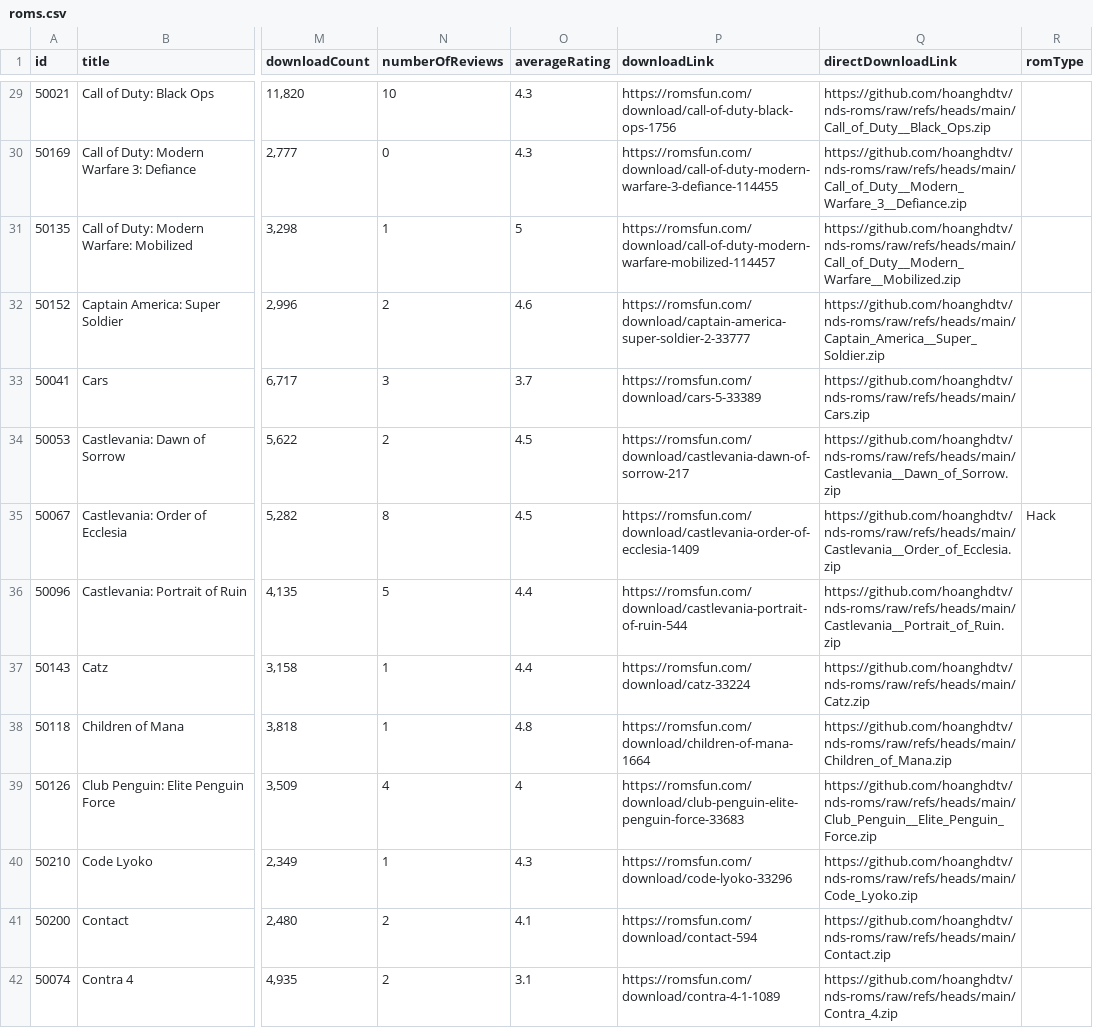
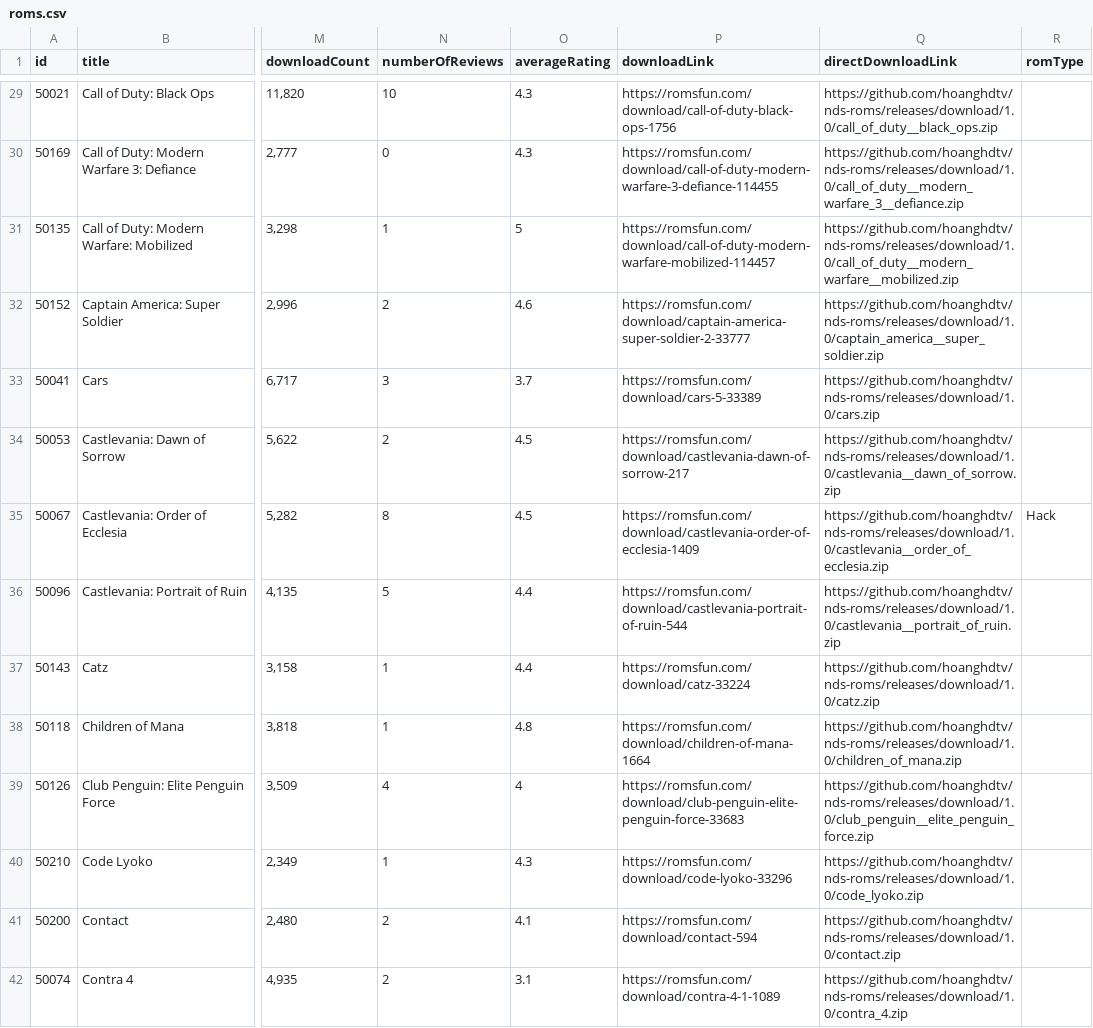
Before and after one commit to hoanghdtv/RetroHelper, a CSV file: output/topnds-split/roms.csv, drawn as a sheet; only a part is shown, gaps mark what is left out; the diff covers the shown part only; the diff names each change by its address in the sheet, - before the commit and + after, or states it on an @@ line.

Commit message:
fix direct link cho nds

```diff
--- a/output/topnds-split/roms.csv
+++ b/output/topnds-split/roms.csv
-Q29 (directDownloadLink): https://github.com/hoanghdtv/nds-roms/raw/refs/heads/main/Call_of_Duty__Black_Ops.zip
+Q29 (directDownloadLink): https://github.com/hoanghdtv/nds-roms/releases/download/1.0/call_of_duty__black_ops.zip
-Q30 (directDownloadLink): https://github.com/hoanghdtv/nds-roms/raw/refs/heads/main/Call_of_Duty__Modern_Warfare_3__Defiance.zip
+Q30 (directDownloadLink): https://github.com/hoanghdtv/nds-roms/releases/download/1.0/call_of_duty__modern_warfare_3__defiance.zip
-Q31 (directDownloadLink): https://github.com/hoanghdtv/nds-roms/raw/refs/heads/main/Call_of_Duty__Modern_Warfare__Mobilized.zip
+Q31 (directDownloadLink): https://github.com/hoanghdtv/nds-roms/releases/download/1.0/call_of_duty__modern_warfare__mobilized.zip
-Q32 (directDownloadLink): https://github.com/hoanghdtv/nds-roms/raw/refs/heads/main/Captain_America__Super_Soldier.zip
+Q32 (directDownloadLink): https://github.com/hoanghdtv/nds-roms/releases/download/1.0/captain_america__super_soldier.zip
-Q33 (directDownloadLink): https://github.com/hoanghdtv/nds-roms/raw/refs/heads/main/Cars.zip
+Q33 (directDownloadLink): https://github.com/hoanghdtv/nds-roms/releases/download/1.0/cars.zip
-Q34 (directDownloadLink): https://github.com/hoanghdtv/nds-roms/raw/refs/heads/main/Castlevania__Dawn_of_Sorrow.zip
+Q34 (directDownloadLink): https://github.com/hoanghdtv/nds-roms/releases/download/1.0/castlevania__dawn_of_sorrow.zip
-Q35 (directDownloadLink): https://github.com/hoanghdtv/nds-roms/raw/refs/heads/main/Castlevania__Order_of_Ecclesia.zip
+Q35 (directDownloadLink): https://github.com/hoanghdtv/nds-roms/releases/download/1.0/castlevania__order_of_ecclesia.zip
-Q36 (directDownloadLink): https://github.com/hoanghdtv/nds-roms/raw/refs/heads/main/Castlevania__Portrait_of_Ruin.zip
+Q36 (directDownloadLink): https://github.com/hoanghdtv/nds-roms/releases/download/1.0/castlevania__portrait_of_ruin.zip
-Q37 (directDownloadLink): https://github.com/hoanghdtv/nds-roms/raw/refs/heads/main/Catz.zip
+Q37 (directDownloadLink): https://github.com/hoanghdtv/nds-roms/releases/download/1.0/catz.zip
-Q38 (directDownloadLink): https://github.com/hoanghdtv/nds-roms/raw/refs/heads/main/Children_of_Mana.zip
+Q38 (directDownloadLink): https://github.com/hoanghdtv/nds-roms/releases/download/1.0/children_of_mana.zip
-Q39 (directDownloadLink): https://github.com/hoanghdtv/nds-roms/raw/refs/heads/main/Club_Penguin__Elite_Penguin_Force.zip
+Q39 (directDownloadLink): https://github.com/hoanghdtv/nds-roms/releases/download/1.0/club_penguin__elite_penguin_force.zip
-Q40 (directDownloadLink): https://github.com/hoanghdtv/nds-roms/raw/refs/heads/main/Code_Lyoko.zip
+Q40 (directDownloadLink): https://github.com/hoanghdtv/nds-roms/releases/download/1.0/code_lyoko.zip
-Q41 (directDownloadLink): https://github.com/hoanghdtv/nds-roms/raw/refs/heads/main/Contact.zip
+Q41 (directDownloadLink): https://github.com/hoanghdtv/nds-roms/releases/download/1.0/contact.zip
-Q42 (directDownloadLink): https://github.com/hoanghdtv/nds-roms/raw/refs/heads/main/Contra_4.zip
+Q42 (directDownloadLink): https://github.com/hoanghdtv/nds-roms/releases/download/1.0/contra_4.zip
```
Also changed, not shown: 185 edited cells elsewhere in this file, 3 other files.
